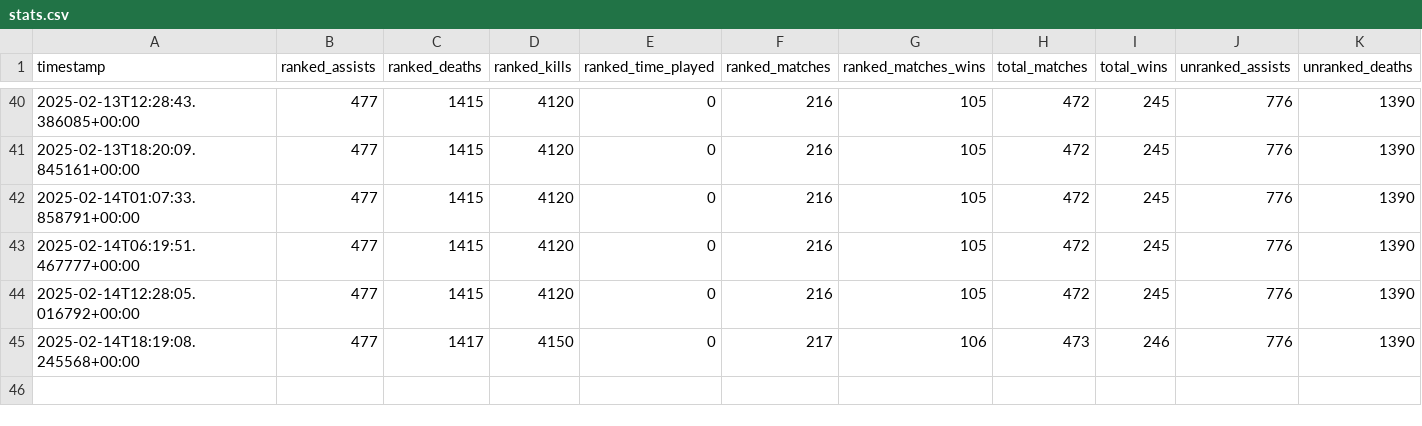
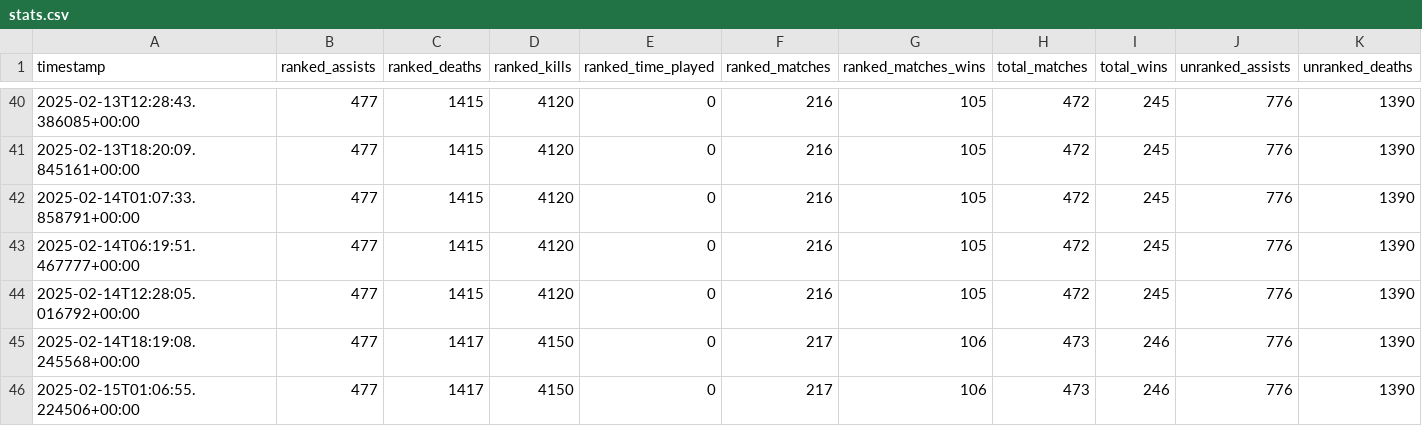
Before and after one commit to Rivalsstats/Rivalsstats, a CSV file: data/historical/users/258927695/stats.csv, drawn as a sheet; only a part is shown, gaps mark what is left out; rows hold the shown columns only; the diff names each change by its address in the sheet, - before the commit and + after, or states it on an @@ line.

```diff
--- a/data/historical/users/258927695/stats.csv
+++ b/data/historical/users/258927695/stats.csv
+row 46: 2025-02-15T01:06:55.224506+00:00 | 477 | 1417 | 4150 | 0 | 217 | 106 | 473 | 246 | 776 | 1390
```
Also changed, not shown: data/historical/users/258927695/hero_matchups.csv, data/historical/users/258927695/teammates.csv, 1 other file.
